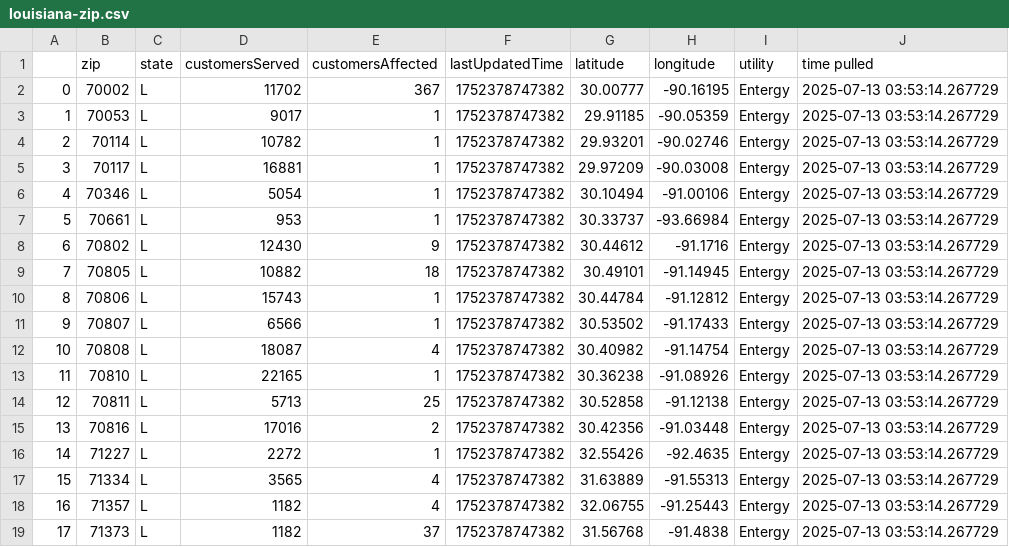
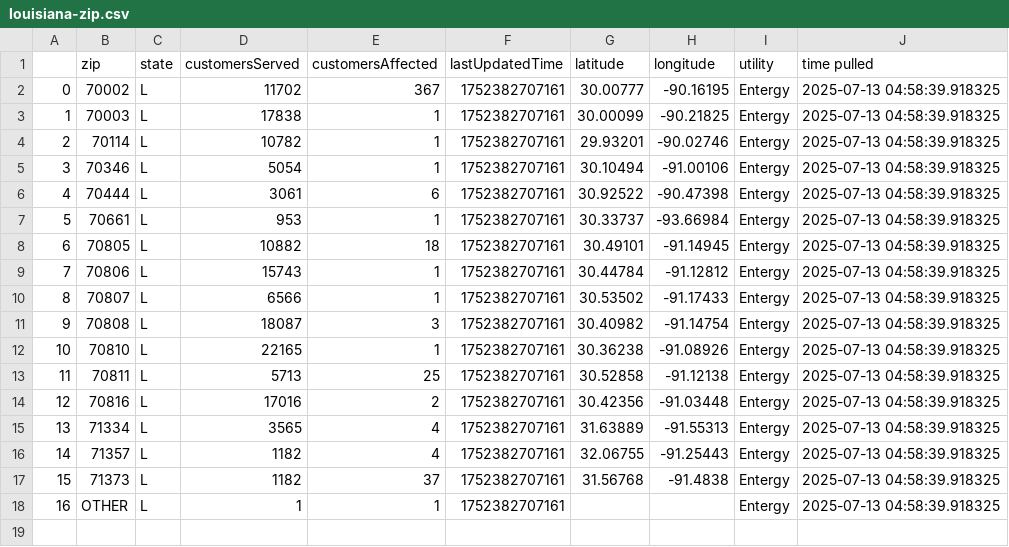
Before and after one commit to sophiaanderson14/entergy-github, a CSV file: louisiana-zip.csv, drawn as a sheet; removed rows and columns are numbered as before the commit, all else as after; the diff names each change by its address in the sheet, - before the commit and + after, or states it on an @@ line.

```diff
--- a/louisiana-zip.csv
+++ b/louisiana-zip.csv
-F2 (lastUpdatedTime): 1752378747382
+F2 (lastUpdatedTime): 1752382707161
-J2 (time pulled): 2025-07-13 03:53:14.267729
+J2 (time pulled): 2025-07-13 04:58:39.918325
-row 3: 1 | 70053 | L | 9017 | 1 | 1752378747382 | 29.91185 | -90.05359 | Entergy | 2025-07-13 03:53:14.267729
+row 3: 1 | 70003 | L | 17838 | 1 | 1752382707161 | 30.00099 | -90.21825 | Entergy | 2025-07-13 04:58:39.918325
-F4 (lastUpdatedTime): 1752378747382
+F4 (lastUpdatedTime): 1752382707161
-J4 (time pulled): 2025-07-13 03:53:14.267729
+J4 (time pulled): 2025-07-13 04:58:39.918325
-row 5: 3 | 70117 | L | 16881 | 1 | 1752378747382 | 29.97209 | -90.03008 | Entergy | 2025-07-13 03:53:14.267729
@@ column A renumbered between rows 5 and 17 @@
-F5 (lastUpdatedTime): 1752378747382
+F5 (lastUpdatedTime): 1752382707161
-J5 (time pulled): 2025-07-13 03:53:14.267729
+J5 (time pulled): 2025-07-13 04:58:39.918325
+row 6: 4 | 70444 | L | 3061 | 6 | 1752382707161 | 30.92522 | -90.47398 | Entergy | 2025-07-13 04:58:39.918325
-F7 (lastUpdatedTime): 1752378747382
+F7 (lastUpdatedTime): 1752382707161
-J7 (time pulled): 2025-07-13 03:53:14.267729
+J7 (time pulled): 2025-07-13 04:58:39.918325
-row 8: 6 | 70802 | L | 12430 | 9 | 1752378747382 | 30.44612 | -91.1716 | Entergy | 2025-07-13 03:53:14.267729
-F8:F14 (lastUpdatedTime): 1752378747382
+F8:F14 (lastUpdatedTime): 1752382707161
-J8:J14 (time pulled): 2025-07-13 03:53:14.267729
+J8:J14 (time pulled): 2025-07-13 04:58:39.918325
-E11 (customersAffected): 4
+E11 (customersAffected): 3
-row 16: 14 | 71227 | L | 2272 | 1 | 1752378747382 | 32.55426 | -92.4635 | Entergy | 2025-07-13 03:53:14.267729
-F15:F17 (lastUpdatedTime): 1752378747382
+F15:F17 (lastUpdatedTime): 1752382707161
-J15:J17 (time pulled): 2025-07-13 03:53:14.267729
+J15:J17 (time pulled): 2025-07-13 04:58:39.918325
+row 18: 16 | OTHER | L | 1 | 1 | 1752382707161 |  |  | Entergy | 2025-07-13 04:58:39.918325
```
Also changed, not shown: louisiana-county.csv, mississippi-county.csv, 1 other file.
